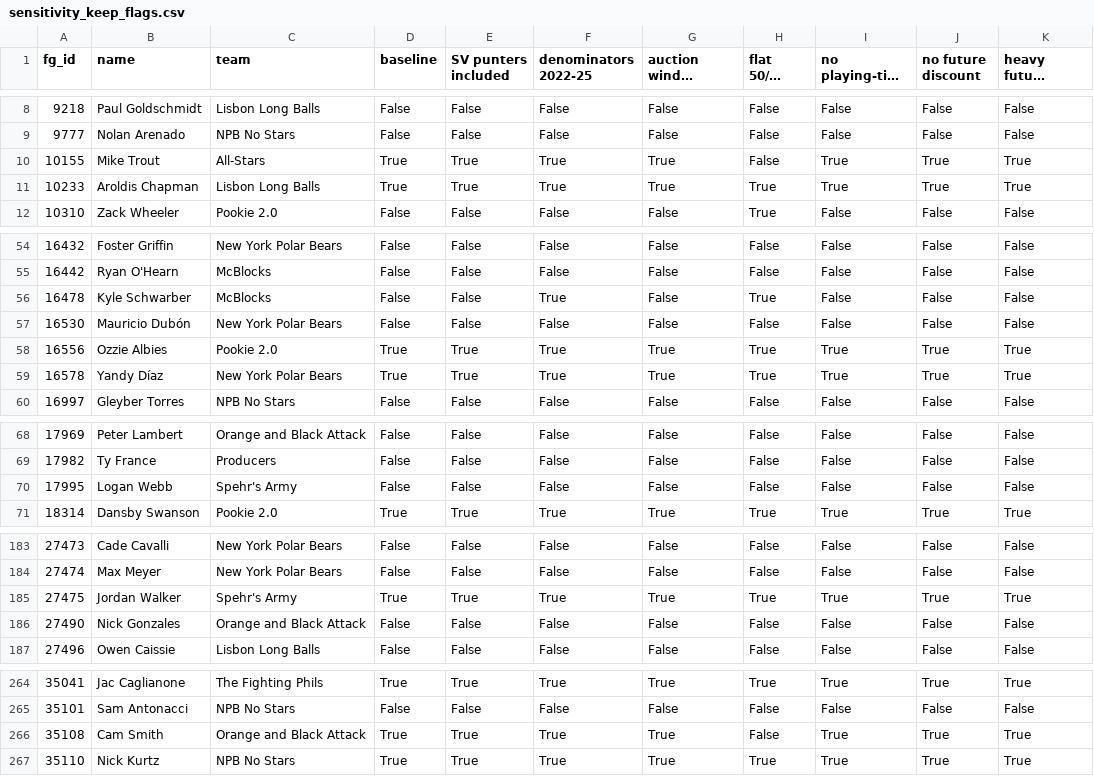
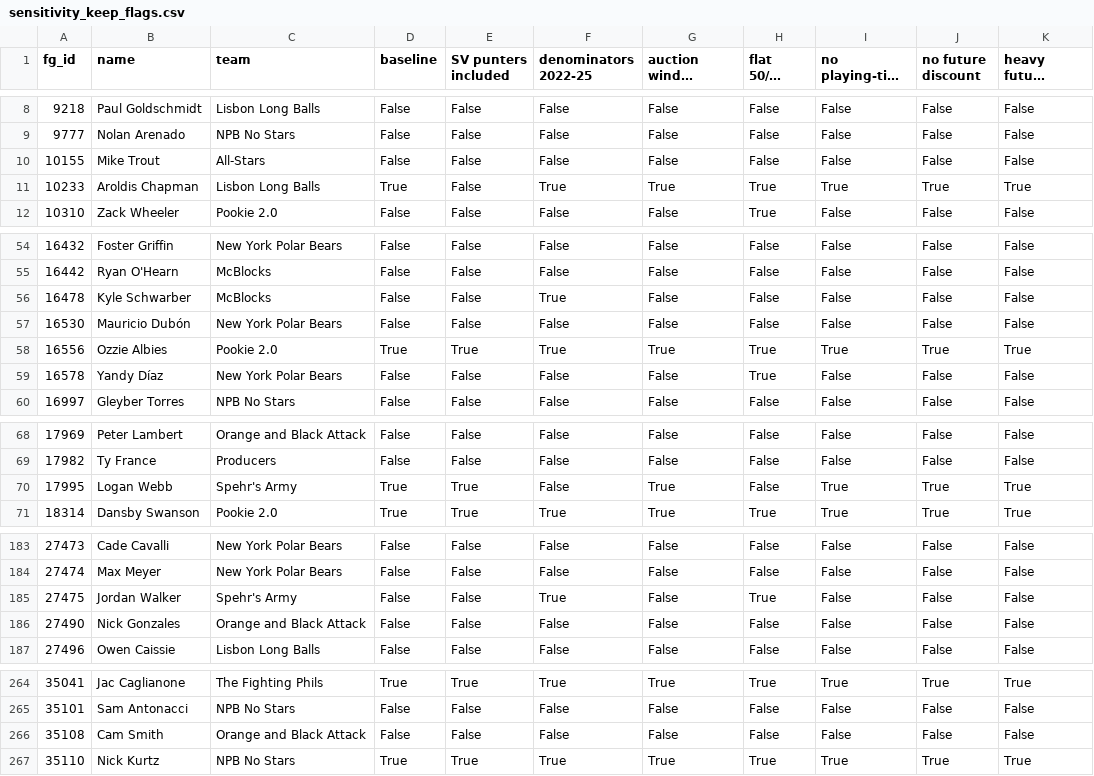
Before and after one commit to JoshuaInwald/keeper-lab, a CSV file: out/sensitivity_keep_flags.csv, drawn as a sheet; only a part is shown, gaps mark what is left out; long unchanged cells end in …; the diff covers the shown part only; the diff names each change by its address in the sheet, - before the commit and + after, or states it on an @@ line.

```diff
--- a/out/sensitivity_keep_flags.csv
+++ b/out/sensitivity_keep_flags.csv
-D10 (baseline): True
+D10 (baseline): False
-E10:E11 (SV punters included): True
+E10:E11 (SV punters included): False
-F10 (denominators 2022-25): True
+F10 (denominators 2022-25): False
-G10 (auction window 2022-26): True
+G10 (auction window 2022-26): False
-I10 (no playing-time floor): True
+I10 (no playing-time floor): False
-J10 (no future discount): True
+J10 (no future discount): False
-K10 (heavy future discount): True
+K10 (heavy future discount): False
-H56 (flat 50/50 blend): True
+H56 (flat 50/50 blend): False
-D59 (baseline): True
+D59 (baseline): False
-E59 (SV punters included): True
+E59 (SV punters included): False
-F59 (denominators 2022-25): True
+F59 (denominators 2022-25): False
-G59 (auction window 2022-26): True
+G59 (auction window 2022-26): False
-I59 (no playing-time floor): True
+I59 (no playing-time floor): False
-J59 (no future discount): True
+J59 (no future discount): False
-K59 (heavy future discount): True
+K59 (heavy future discount): False
-D70 (baseline): False
+D70 (baseline): True
-E70 (SV punters included): False
+E70 (SV punters included): True
-G70 (auction window 2022-26): False
+G70 (auction window 2022-26): True
-I70 (no playing-time floor): False
+I70 (no playing-time floor): True
-J70 (no future discount): False
+J70 (no future discount): True
-K70 (heavy future discount): False
+K70 (heavy future discount): True
-D185 (baseline): True
+D185 (baseline): False
-E185 (SV punters included): True
+E185 (SV punters included): False
-G185 (auction window 2022-26): True
+G185 (auction window 2022-26): False
-I185 (no playing-time floor): True
+I185 (no playing-time floor): False
-J185 (no future discount): True
+J185 (no future discount): False
-K185 (heavy future discount): True
+K185 (heavy future discount): False
-D266 (baseline): True
+D266 (baseline): False
-E266 (SV punters included): True
+E266 (SV punters included): False
-F266 (denominators 2022-25): True
+F266 (denominators 2022-25): False
-G266 (auction window 2022-26): True
+G266 (auction window 2022-26): False
-I266 (no playing-time floor): True
+I266 (no playing-time floor): False
-J266 (no future discount): True
+J266 (no future discount): False
-K266 (heavy future discount): True
+K266 (heavy future discount): False
```
Also changed, not shown: 44 edited cells elsewhere in this file, out/sensitivity_constants.csv, 6 other files.
